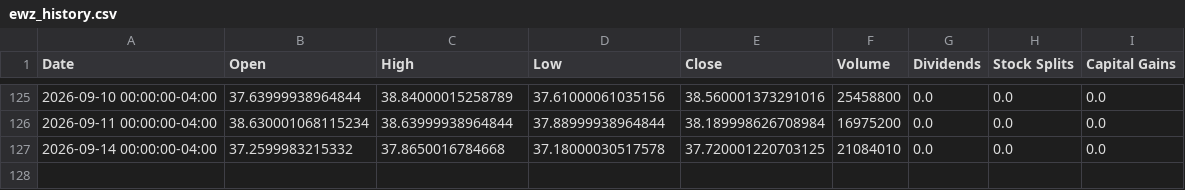
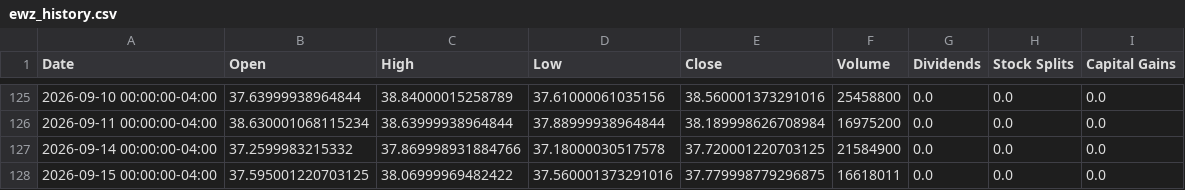
Before and after one commit to richardchitman-prog/fixed-reit-tracker, a CSV file: public/data/ewz_history.csv, drawn as a sheet; only a part is shown, gaps mark what is left out.

```diff
--- a/public/data/ewz_history.csv
+++ b/public/data/ewz_history.csv
@@ -126,2 +126,3 @@ Date,Open,High,Low,Close,Volume,Dividends,Stock Splits,Capital Gains
 2026-09-11 00:00:00-04:00,38.630001068115234,38.63999938964844,37.88999938964844,38.189998626708984,16975200,0.0,0.0,0.0
-2026-09-14 00:00:00-04:00,37.2599983215332,37.8650016784668,37.18000030517578,37.720001220703125,21084010,0.0,0.0,0.0
+2026-09-14 00:00:00-04:00,37.2599983215332,37.869998931884766,37.18000030517578,37.720001220703125,21584900,0.0,0.0,0.0
+2026-09-15 00:00:00-04:00,37.595001220703125,38.06999969482422,37.560001373291016,37.779998779296875,16618011,0.0,0.0,0.0
```
Also changed, not shown: public/data/arr_history.csv, public/data/divo_history.csv, 36 other files.
